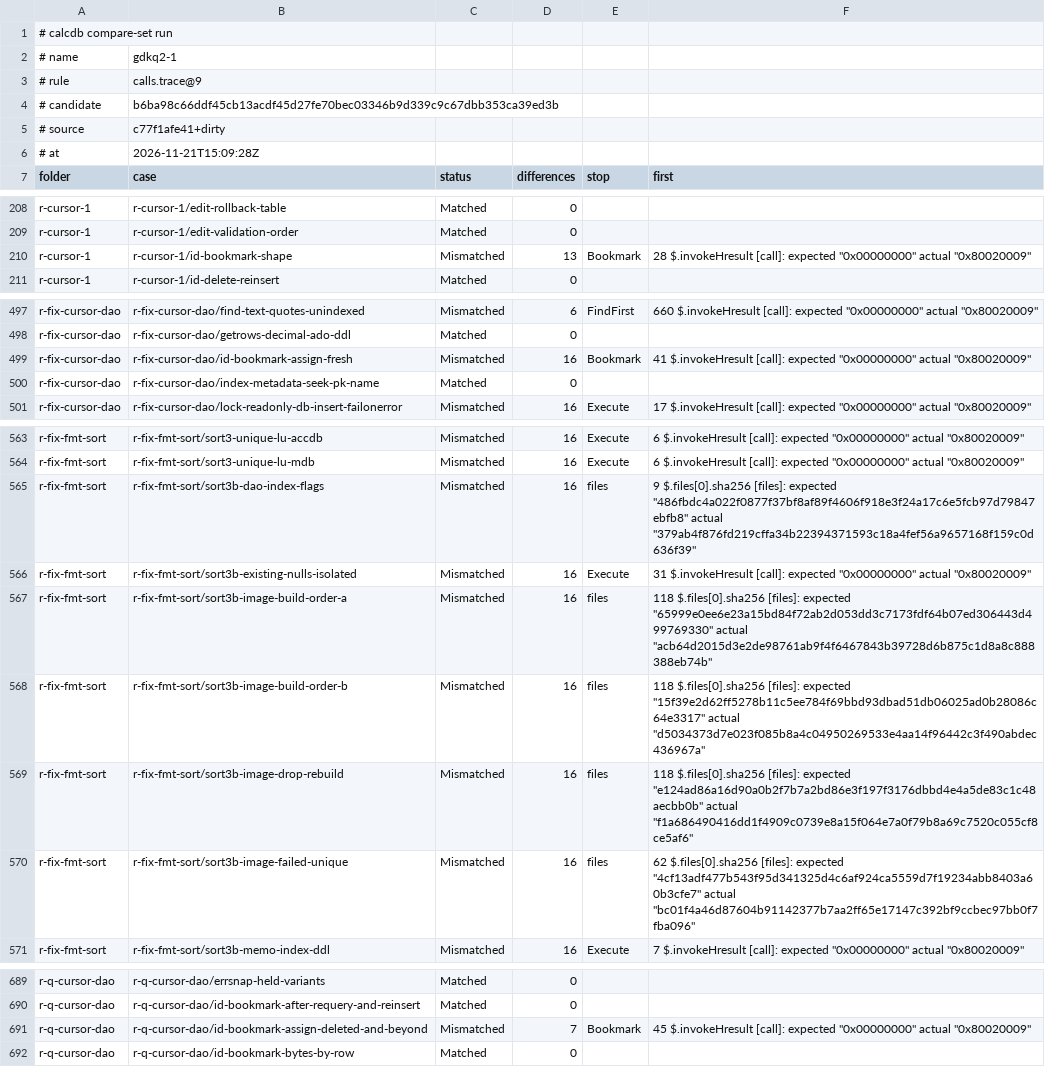
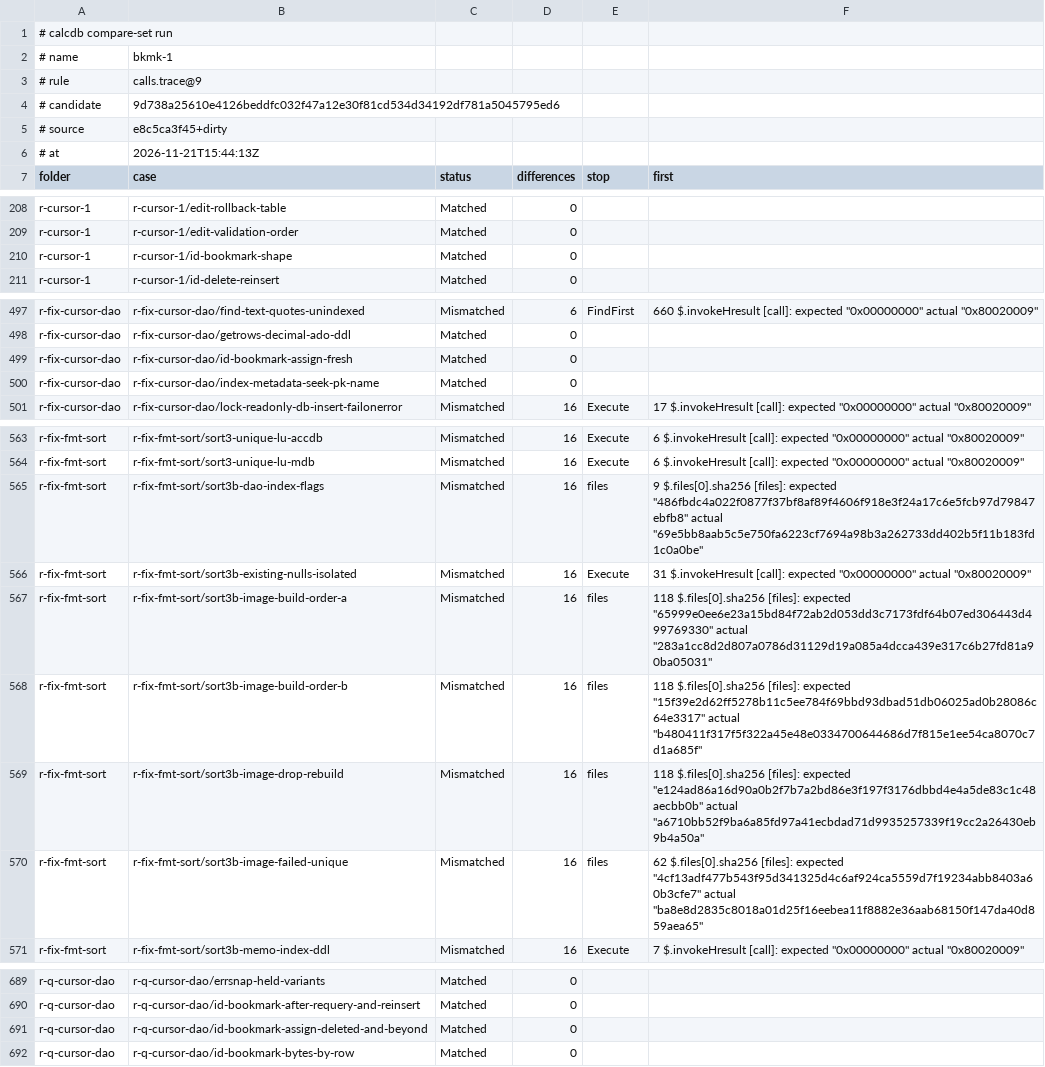
Before and after one commit to DnaCalc/CalcDb, a TSV file: docs/work/compare-baseline.tsv, drawn as a sheet; only a part is shown, gaps mark what is left out; the diff covers the shown part only.

```diff
--- a/docs/work/compare-baseline.tsv
+++ b/docs/work/compare-baseline.tsv
@@ -1,7 +1,7 @@
 # calcdb compare-set run
-# name	gdkq2-1
+# name	bkmk-1
 # rule	calls.trace@9
-# candidate	b6ba98c66ddf45cb13acdf45d27fe70bec03346b9d339c9c67dbb353ca39ed3b
-# source	c77f1afe41+dirty
-# at	2026-11-21T15:09:28Z
+# candidate	9d738a25610e4126beddfc032f47a12e30f81cd534d34192df781a5045795ed6
+# source	e8c5ca3f45+dirty
+# at	2026-11-21T15:44:13Z
 folder	case	status	differences	stop	first
@@ -209,3 +209,3 @@ r-cursor-1	r-cursor-1/edit-rollback-table	Matched	0
 r-cursor-1	r-cursor-1/edit-validation-order	Matched	0		
-r-cursor-1	r-cursor-1/id-bookmark-shape	Mismatched	13	Bookmark	28 $.invokeHresult [call]: expected "0x00000000" actual "0x80020009"
+r-cursor-1	r-cursor-1/id-bookmark-shape	Matched	0		
 r-cursor-1	r-cursor-1/id-delete-reinsert	Matched	0		
@@ -498,3 +498,3 @@ r-fix-cursor-dao	r-fix-cursor-dao/find-text-quotes-unindexed	Mismatched	6	FindFi
 r-fix-cursor-dao	r-fix-cursor-dao/getrows-decimal-ado-ddl	Matched	0		
-r-fix-cursor-dao	r-fix-cursor-dao/id-bookmark-assign-fresh	Mismatched	16	Bookmark	41 $.invokeHresult [call]: expected "0x00000000" actual "0x80020009"
+r-fix-cursor-dao	r-fix-cursor-dao/id-bookmark-assign-fresh	Matched	0		
 r-fix-cursor-dao	r-fix-cursor-dao/index-metadata-seek-pk-name	Matched	0		
@@ -564,8 +564,8 @@ r-fix-fmt-sort	r-fix-fmt-sort/sort3-unique-lu-accdb	Mismatched	16	Execute	6 $.in
 r-fix-fmt-sort	r-fix-fmt-sort/sort3-unique-lu-mdb	Mismatched	16	Execute	6 $.invokeHresult [call]: expected "0x00000000" actual "0x80020009"
-r-fix-fmt-sort	r-fix-fmt-sort/sort3b-dao-index-flags	Mismatched	16	files	9 $.files[0].sha256 [files]: expected "486fbdc4a022f0877f37bf8af89f4606f918e3f24a17c6e5fcb97d79847ebfb8" actual "379ab4f876fd219cffa34b22394371593c18a4fef56a9657168f159c0d636f39"
+r-fix-fmt-sort	r-fix-fmt-sort/sort3b-dao-index-flags	Mismatched	16	files	9 $.files[0].sha256 [files]: expected "486fbdc4a022f0877f37bf8af89f4606f918e3f24a17c6e5fcb97d79847ebfb8" actual "69e5bb8aab5c5e750fa6223cf7694a98b3a262733dd402b5f11b183fd1c0a0be"
 r-fix-fmt-sort	r-fix-fmt-sort/sort3b-existing-nulls-isolated	Mismatched	16	Execute	31 $.invokeHresult [call]: expected "0x00000000" actual "0x80020009"
-r-fix-fmt-sort	r-fix-fmt-sort/sort3b-image-build-order-a	Mismatched	16	files	118 $.files[0].sha256 [files]: expected "65999e0ee6e23a15bd84f72ab2d053dd3c7173fdf64b07ed306443d499769330" actual "acb64d2015d3e2de98761ab9f4f6467843b39728d6b875c1d8a8c888388eb74b"
-r-fix-fmt-sort	r-fix-fmt-sort/sort3b-image-build-order-b	Mismatched	16	files	118 $.files[0].sha256 [files]: expected "15f39e2d62ff5278b11c5ee784f69bbd93dbad51db06025ad0b28086c64e3317" actual "d5034373d7e023f085b8a4c04950269533e4aa14f96442c3f490abdec436967a"
-r-fix-fmt-sort	r-fix-fmt-sort/sort3b-image-drop-rebuild	Mismatched	16	files	118 $.files[0].sha256 [files]: expected "e124ad86a16d90a0b2f7b7a2bd86e3f197f3176dbbd4e4a5de83c1c48aecbb0b" actual "f1a686490416dd1f4909c0739e8a15f064e7a0f79b8a69c7520c055cf8ce5af6"
-r-fix-fmt-sort	r-fix-fmt-sort/sort3b-image-failed-unique	Mismatched	16	files	62 $.files[0].sha256 [files]: expected "4cf13adf477b543f95d341325d4c6af924ca5559d7f19234abb8403a60b3cfe7" actual "bc01f4a46d87604b91142377b7aa2ff65e17147c392bf9ccbec97bb0f7fba096"
+r-fix-fmt-sort	r-fix-fmt-sort/sort3b-image-build-order-a	Mismatched	16	files	118 $.files[0].sha256 [files]: expected "65999e0ee6e23a15bd84f72ab2d053dd3c7173fdf64b07ed306443d499769330" actual "283a1cc8d2d807a0786d31129d19a085a4dcca439e317c6b27fd81a90ba05031"
+r-fix-fmt-sort	r-fix-fmt-sort/sort3b-image-build-order-b	Mismatched	16	files	118 $.files[0].sha256 [files]: expected "15f39e2d62ff5278b11c5ee784f69bbd93dbad51db06025ad0b28086c64e3317" actual "b480411f317f5f322a45e48e0334700644686d7f815e1ee54ca8070c7d1a685f"
+r-fix-fmt-sort	r-fix-fmt-sort/sort3b-image-drop-rebuild	Mismatched	16	files	118 $.files[0].sha256 [files]: expected "e124ad86a16d90a0b2f7b7a2bd86e3f197f3176dbbd4e4a5de83c1c48aecbb0b" actual "a6710bb52f9ba6a85fd97a41ecbdad71d9935257339f19cc2a26430eb9b4a50a"
+r-fix-fmt-sort	r-fix-fmt-sort/sort3b-image-failed-unique	Mismatched	16	files	62 $.files[0].sha256 [files]: expected "4cf13adf477b543f95d341325d4c6af924ca5559d7f19234abb8403a60b3cfe7" actual "ba8e8d2835c8018a01d25f16eebea11f8882e36aab68150f147da40d859aea65"
 r-fix-fmt-sort	r-fix-fmt-sort/sort3b-memo-index-ddl	Mismatched	16	Execute	7 $.invokeHresult [call]: expected "0x00000000" actual "0x80020009"
@@ -690,3 +690,3 @@ r-q-cursor-dao	r-q-cursor-dao/errsnap-held-variants	Matched	0
 r-q-cursor-dao	r-q-cursor-dao/id-bookmark-after-requery-and-reinsert	Matched	0		
-r-q-cursor-dao	r-q-cursor-dao/id-bookmark-assign-deleted-and-beyond	Mismatched	7	Bookmark	45 $.invokeHresult [call]: expected "0x00000000" actual "0x80020009"
+r-q-cursor-dao	r-q-cursor-dao/id-bookmark-assign-deleted-and-beyond	Matched	0		
 r-q-cursor-dao	r-q-cursor-dao/id-bookmark-bytes-by-row	Matched	0		
```
Also changed, not shown: 38 edited cells elsewhere in this file, 1 other file.
